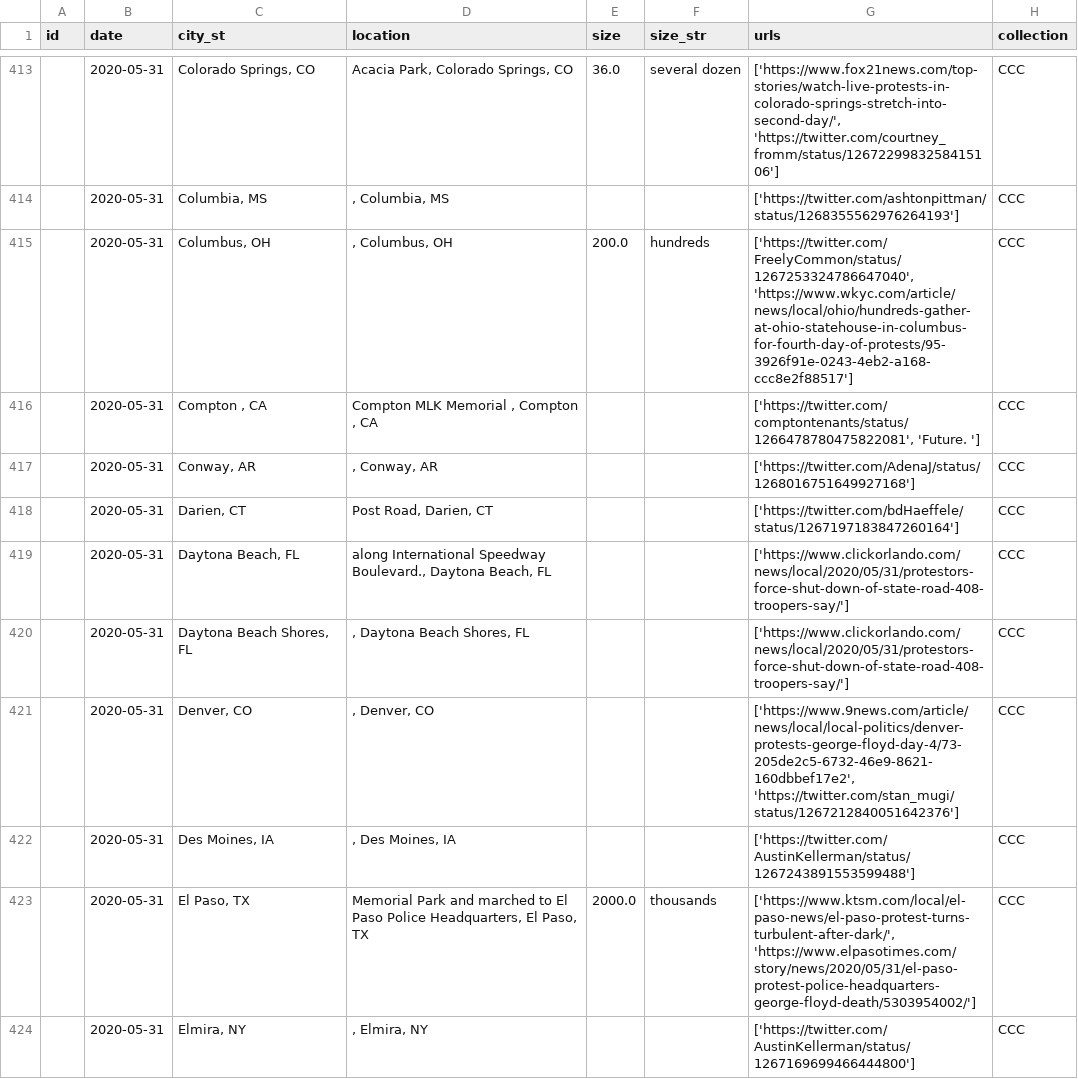
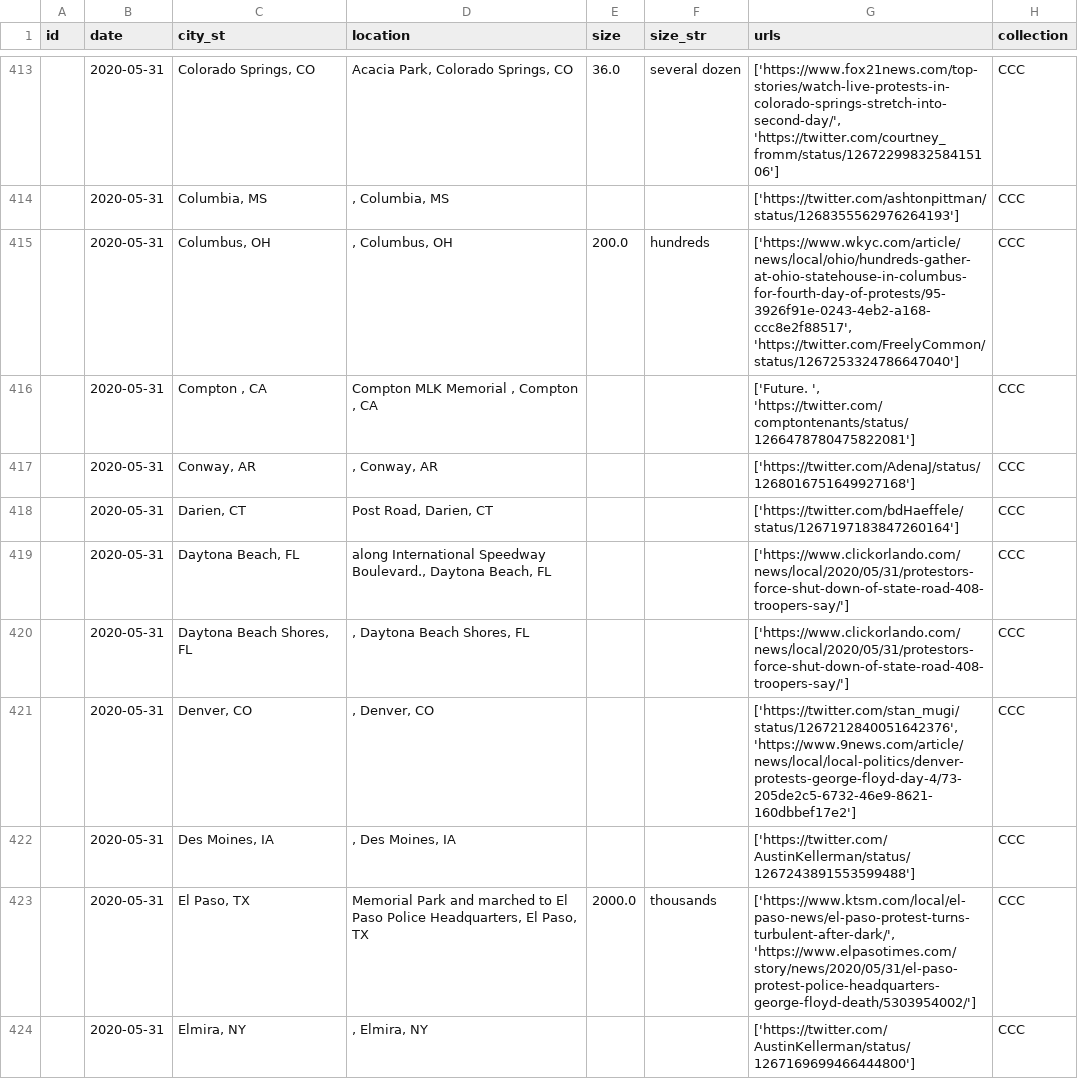
Before and after one commit to nealcaren/BLM-GFAABT, a CSV file: Notebooks/data/ccc_blm.csv, drawn as a sheet; only a part is shown, gaps mark what is left out; the diff covers the shown part only.

```diff
--- a/Notebooks/data/ccc_blm.csv
+++ b/Notebooks/data/ccc_blm.csv
@@ -414,4 +414,4 @@ id,date,city_st,location,size,size_str,urls,collection
 ,2020-05-31,"Columbia, MS",", Columbia, MS",,,['https://twitter.com/ashtonpittman/status/1268355562976264193'],CCC
-,2020-05-31,"Columbus, OH",", Columbus, OH",200.0,hundreds,"['https://twitter.com/FreelyCommon/status/1267253324786647040', 'https://www.wkyc.com/article/news/local/ohio/hundreds-gather-at-ohio-statehouse-in-columbus-for-fourth-day-of-protests/95-3926f91e-0243-4eb2-a168-ccc8e2f88517']",CCC
-,2020-05-31,"Compton , CA ","Compton MLK Memorial , Compton , CA ",,,"['https://twitter.com/comptontenants/status/1266478780475822081', 'Future. ']",CCC
+,2020-05-31,"Columbus, OH",", Columbus, OH",200.0,hundreds,"['https://www.wkyc.com/article/news/local/ohio/hundreds-gather-at-ohio-statehouse-in-columbus-for-fourth-day-of-protests/95-3926f91e-0243-4eb2-a168-ccc8e2f88517', 'https://twitter.com/FreelyCommon/status/1267253324786647040']",CCC
+,2020-05-31,"Compton , CA ","Compton MLK Memorial , Compton , CA ",,,"['Future. ', 'https://twitter.com/comptontenants/status/1266478780475822081']",CCC
 ,2020-05-31,"Conway, AR",", Conway, AR",,,['https://twitter.com/AdenaJ/status/1268016751649927168'],CCC
@@ -420,3 +420,3 @@ id,date,city_st,location,size,size_str,urls,collection
 ,2020-05-31,"Daytona Beach Shores, FL",", Daytona Beach Shores, FL",,,['https://www.clickorlando.com/news/local/2020/05/31/protestors-force-shut-down-of-state-road-408-troopers-say/'],CCC
-,2020-05-31,"Denver, CO",", Denver, CO",,,"['https://www.9news.com/article/news/local/local-politics/denver-protests-george-floyd-day-4/73-205de2c5-6732-46e9-8621-160dbbef17e2', 'https://twitter.com/stan_mugi/status/1267212840051642376']",CCC
+,2020-05-31,"Denver, CO",", Denver, CO",,,"['https://twitter.com/stan_mugi/status/1267212840051642376', 'https://www.9news.com/article/news/local/local-politics/denver-protests-george-floyd-day-4/73-205de2c5-6732-46e9-8621-160dbbef17e2']",CCC
 ,2020-05-31,"Des Moines, IA",", Des Moines, IA",,,['https://twitter.com/AustinKellerman/status/1267243891553599488'],CCC
```
Also changed, not shown: 185 edited cells elsewhere in this file, BLM-GFAABT.csv, Notebooks/data/Elephrame.csv, 5 other files.
